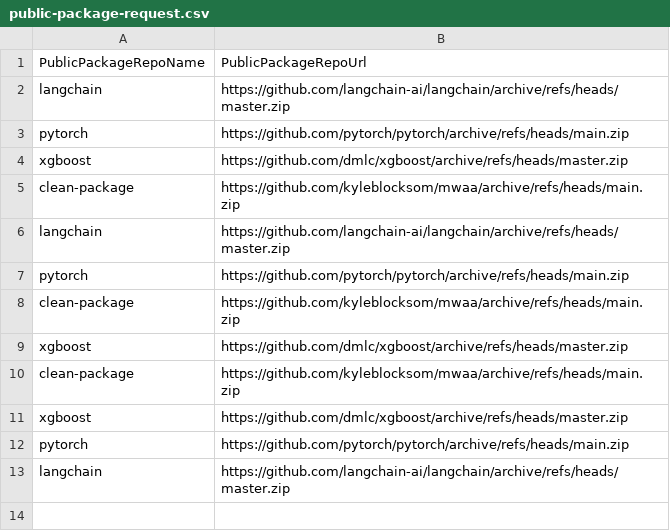
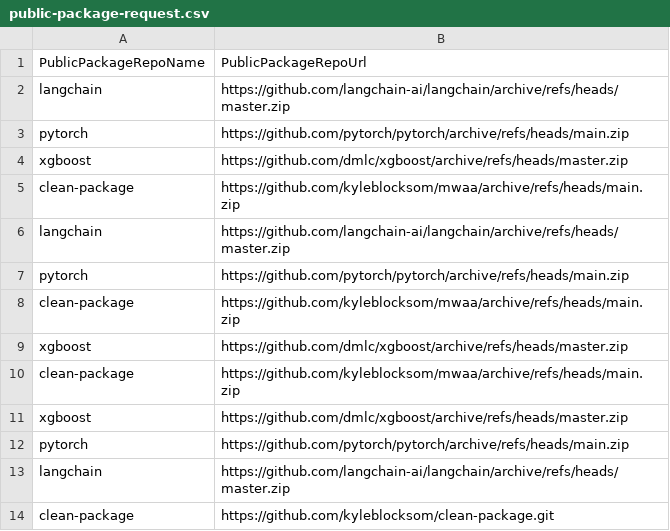
Before and after one commit to aws-dev-staging/example-private-repository, a CSV file: public-package-request.csv, drawn as a sheet; the diff names each change by its address in the sheet, - before the commit and + after, or states it on an @@ line.

Commit message:
Update clean-package

```diff
--- a/public-package-request.csv
+++ b/public-package-request.csv
+row 14: clean-package | https://github.com/kyleblocksom/clean-package.git
```
